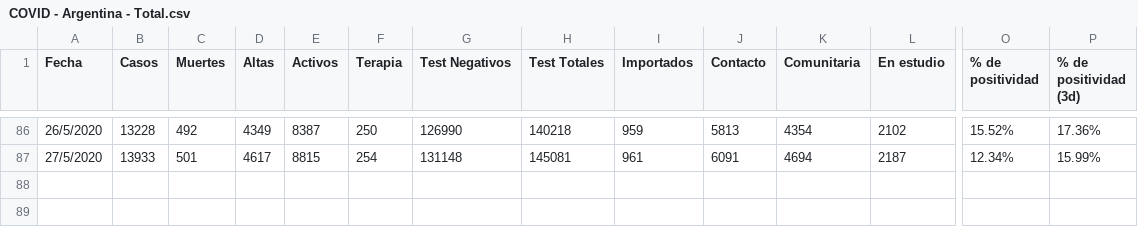
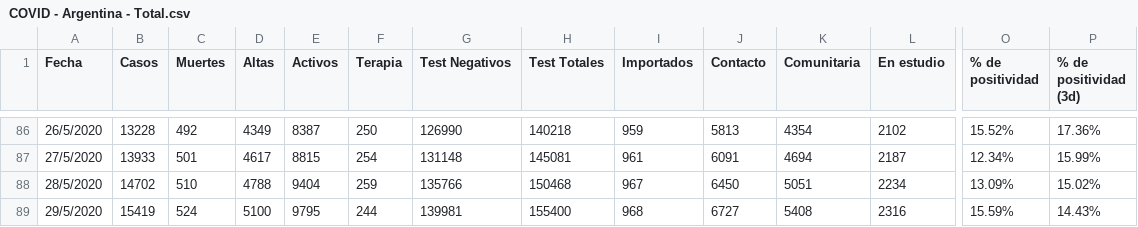
Before and after one commit to rombolaagustin/covidargentina, a CSV file: COVID - Argentina - Total.csv, drawn as a sheet; only a part is shown, gaps mark what is left out; rows hold the shown columns only; the diff names each change by its address in the sheet, - before the commit and + after, or states it on an @@ line.

```diff
--- a/COVID - Argentina - Total.csv
+++ b/COVID - Argentina - Total.csv
+row 88: 28/5/2020 | 14702 | 510 | 4788 | 9404 | 259 | 135766 | 150468 | 967 | 6450 | 5051 | 2234 | 13.09% | 15.02%
+row 89: 29/5/2020 | 15419 | 524 | 5100 | 9795 | 244 | 139981 | 155400 | 968 | 6727 | 5408 | 2316 | 15.59% | 14.43%
```
Also changed, not shown: 8 other files.
